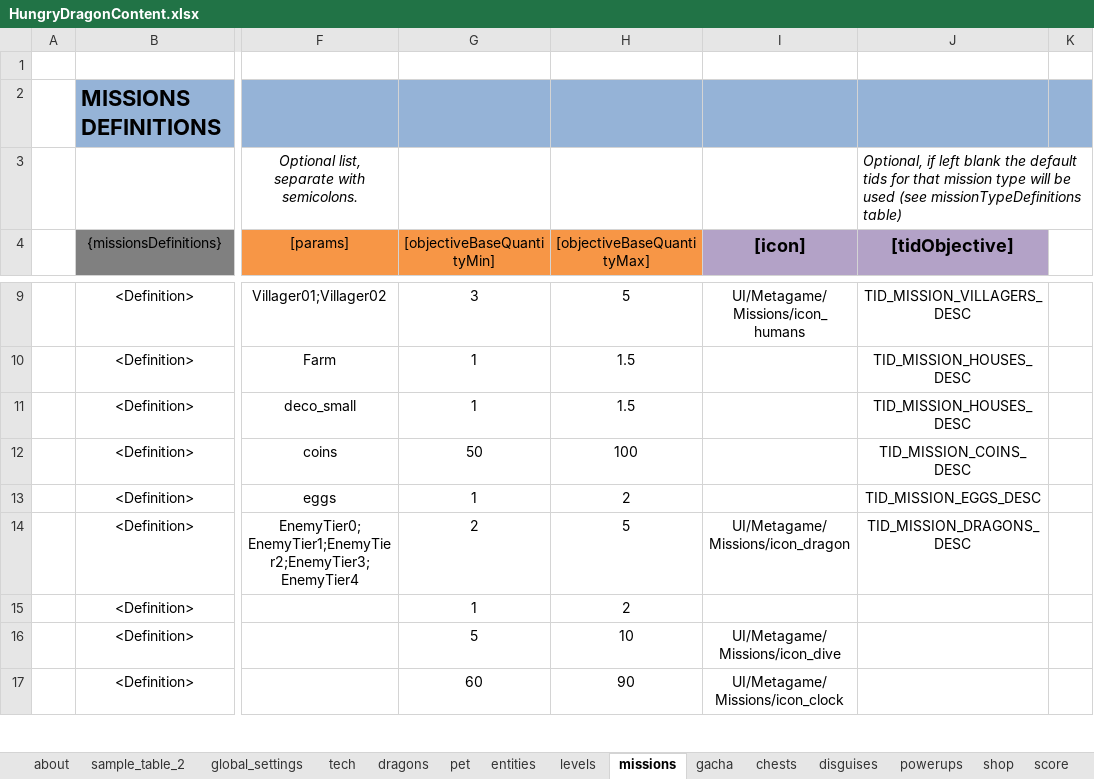
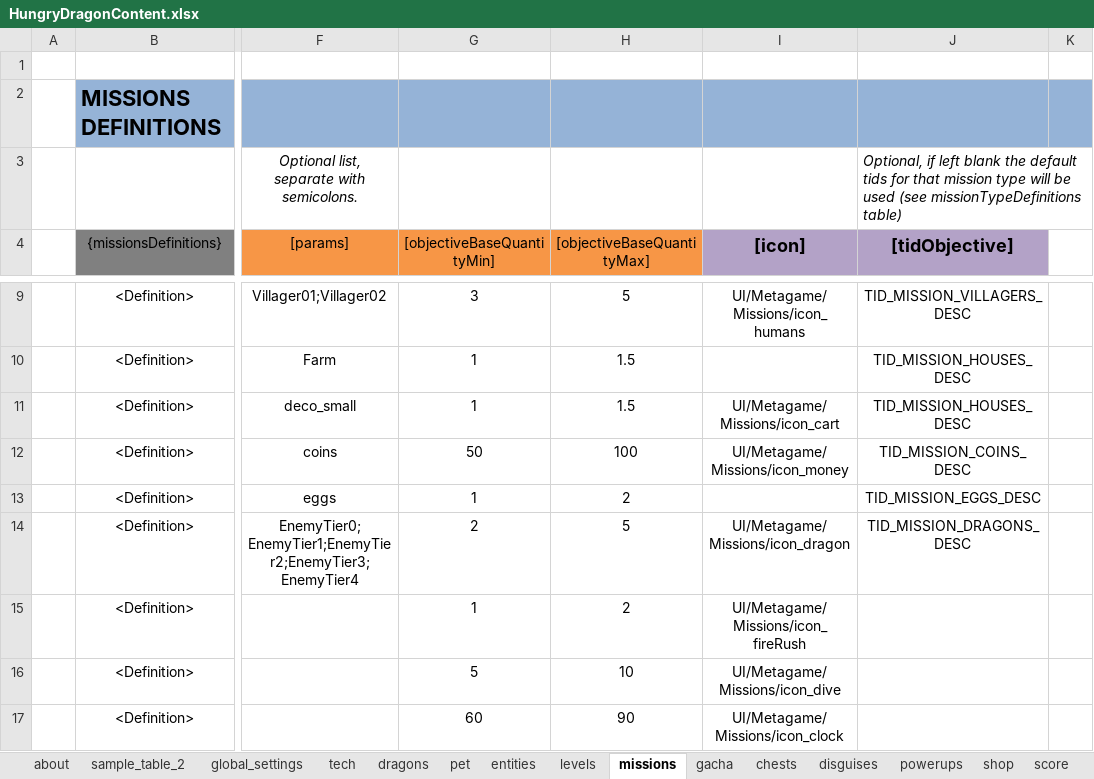
Before and after one commit to nam27062002/hello, an Excel workbook: Docs/Content/HungryDragonContent.xlsx, sheet missions, drawn as a sheet; only a part is shown, gaps mark what is left out; values as stored, in another font and other column widths than the file's, no borders; conditional formats and table styles not drawn; the diff names each change by its address in the sheet, - before the commit and + after, or states it on an @@ line.

Commit message:
Content - Fix some mission icons - Change DivingGoggle pet icon to normal freddy
Former-commit-id: ab43899524b694b7575d61cc5d8923401b32bd70

```diff
--- a/Docs/Content/HungryDragonContent.xlsx (sheet missions)
+++ b/Docs/Content/HungryDragonContent.xlsx (sheet missions)
-I11 ([icon]): (empty)
+I11 ([icon]): UI/Metagame/Missions/icon_cart
-I12 ([icon]): (empty)
+I12 ([icon]): UI/Metagame/Missions/icon_money
-I15 ([icon]): (empty)
+I15 ([icon]): UI/Metagame/Missions/icon_fireRush
```
Also changed, not shown: sheet pet, 4 other files.
